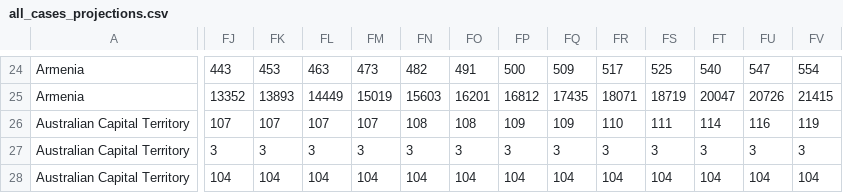
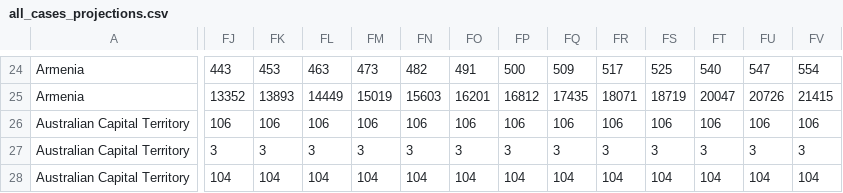
Before and after one commit to loulouOz/Coronavirus-COVID-19, a CSV file: all_cases_projections.csv, drawn as a sheet; only a part is shown, gaps mark what is left out; the diff covers the shown part only; the diff names each change by its address in the sheet, - before the commit and + after, or states it on an @@ line.

Commit message:
Automated update

```diff
--- a/all_cases_projections.csv
+++ b/all_cases_projections.csv
-FJ26: 107
+FJ26: 106
-FK26: 107
+FK26: 106
-FL26: 107
+FL26: 106
-FM26: 107
+FM26: 106
-FN26: 108
+FN26: 106
-FO26: 108
+FO26: 106
-FP26: 109
+FP26: 106
-FQ26: 109
+FQ26: 106
-FR26: 110
+FR26: 106
-FS26: 111
+FS26: 106
-FT26: 114
+FT26: 106
-FU26: 116
+FU26: 106
-FV26: 119
+FV26: 106
```
Also changed, not shown: 41 edited cells elsewhere in this file.
